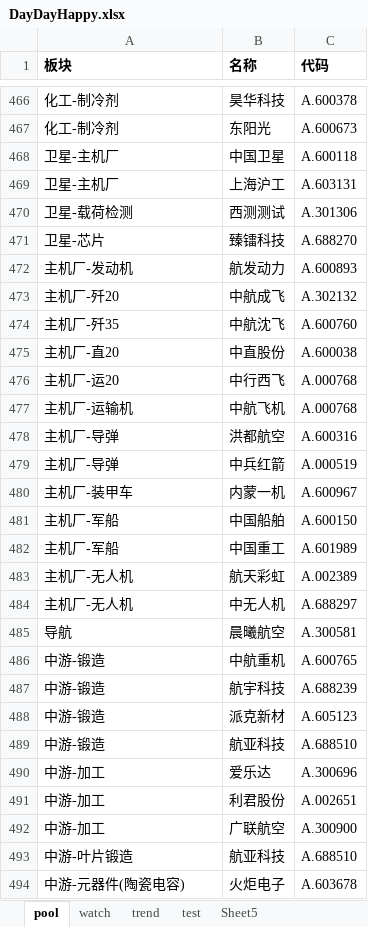
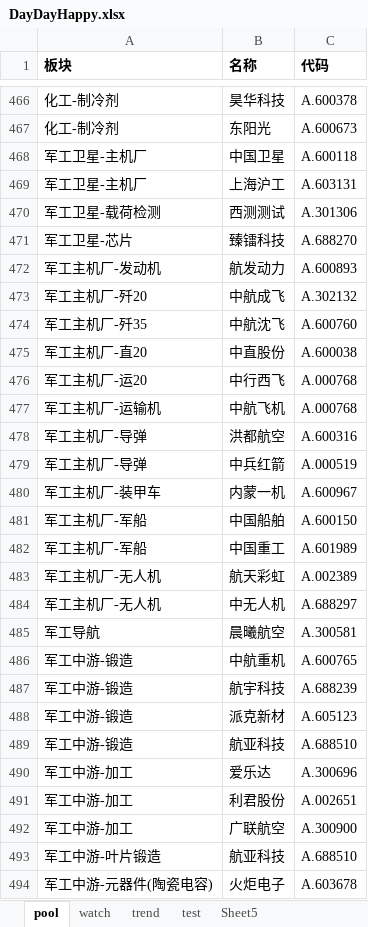
Before and after one commit to sztommylu/Time, an Excel workbook: DayDayHappy.xlsx, sheet pool, drawn as a sheet; only a part is shown, gaps mark what is left out; values as stored, in another font and other column widths than the file's, no borders; the diff covers the shown part only; the diff names each change by its address in the sheet, - before the commit and + after, or states it on an @@ line.

```diff
--- a/DayDayHappy.xlsx (sheet pool)
+++ b/DayDayHappy.xlsx (sheet pool)
-A468:A469 (板块): 卫星-主机厂
+A468:A469 (板块): 军工卫星-主机厂
-A470 (板块): 卫星-载荷检测
+A470 (板块): 军工卫星-载荷检测
-A471 (板块): 卫星-芯片
+A471 (板块): 军工卫星-芯片
-A472 (板块): 主机厂-发动机
+A472 (板块): 军工主机厂-发动机
-A473 (板块): 主机厂-歼20
+A473 (板块): 军工主机厂-歼20
-A474 (板块): 主机厂-歼35
+A474 (板块): 军工主机厂-歼35
-A475 (板块): 主机厂-直20
+A475 (板块): 军工主机厂-直20
-A476 (板块): 主机厂-运20
+A476 (板块): 军工主机厂-运20
-A477 (板块): 主机厂-运输机
+A477 (板块): 军工主机厂-运输机
-A478:A479 (板块): 主机厂-导弹
+A478:A479 (板块): 军工主机厂-导弹
-A480 (板块): 主机厂-装甲车
+A480 (板块): 军工主机厂-装甲车
-A481:A482 (板块): 主机厂-军船
+A481:A482 (板块): 军工主机厂-军船
-A483:A484 (板块): 主机厂-无人机
+A483:A484 (板块): 军工主机厂-无人机
-A485 (板块): 导航
+A485 (板块): 军工导航
-A486:A489 (板块): 中游-锻造
+A486:A489 (板块): 军工中游-锻造
-A490:A492 (板块): 中游-加工
+A490:A492 (板块): 军工中游-加工
-A493 (板块): 中游-叶片锻造
+A493 (板块): 军工中游-叶片锻造
-A494 (板块): 中游-元器件(陶瓷电容)
+A494 (板块): 军工中游-元器件(陶瓷电容)
```
Also changed, not shown: 221 edited cells elsewhere in this sheet, sheet trend, 2 other files.
